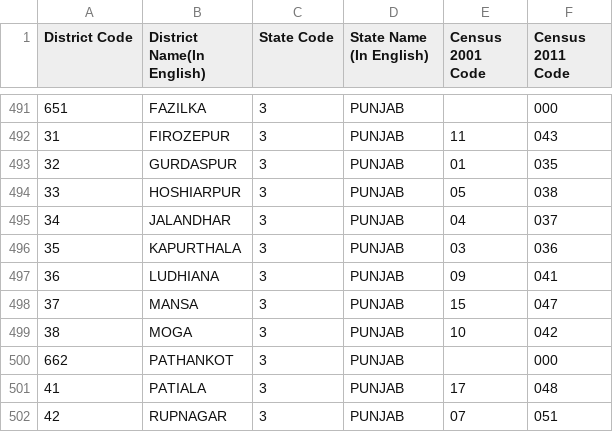
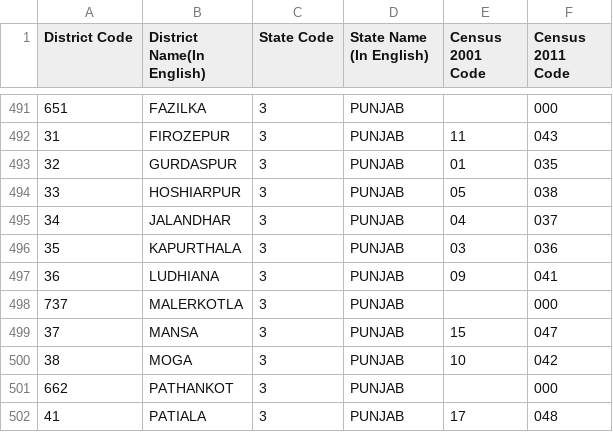
Before and after one commit to planemad/india-local-government-directory, a CSV file: administrative/2-district.csv, drawn as a sheet; only a part is shown, gaps mark what is left out; the shorter side is filled out with more unchanged rows; the diff names each change by its address in the sheet, - before the commit and + after, or states it on an @@ line.

Commit message:
Update 2-district.csv

```diff
--- a/administrative/2-district.csv
+++ b/administrative/2-district.csv
+row 498: 737 | MALERKOTLA | 3 | PUNJAB |  | 000
```
